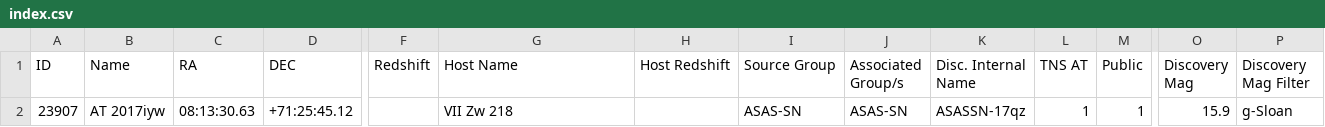
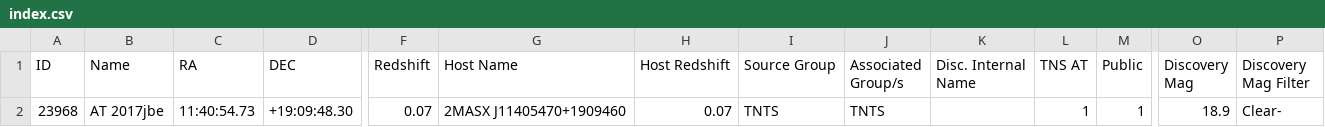
Before and after one commit to astrocatalogs/tde-external, a CSV file: TNS/index.csv, drawn as a sheet; only a part is shown, gaps mark what is left out; removed rows and columns are numbered as before the commit, all else as after; rows hold the shown columns only; the diff names each change by its address in the sheet, - before the commit and + after, or states it on an @@ line.

Commit message:
Astrocats v'0.3.29' SHA'8af62c454499802390cd089a364af24d933a23fc' - TidalDisruptionCatalog SHA'46c6a02c549f02a4bc3e1940ac56a5c17db1a9af' : 'push' - adding all files.

```diff
--- a/TNS/index.csv
+++ b/TNS/index.csv
-row 2: 23907 | AT 2017iyw | 08:13:30.63 | +71:25:45.12 |  | VII Zw 218 |  | ASAS-SN | ASAS-SN | ASASSN-17qz | 1 | 1 | 15.9 | g-Sloan
+row 2: 23968 | AT 2017jbe | 11:40:54.73 | +19:09:48.30 | 0.07 | 2MASX J11405470+1909460 | 0.07 | TNTS | TNTS |  | 1 | 1 | 18.9 | Clear-
```
Also changed, not shown: 7 other files.
